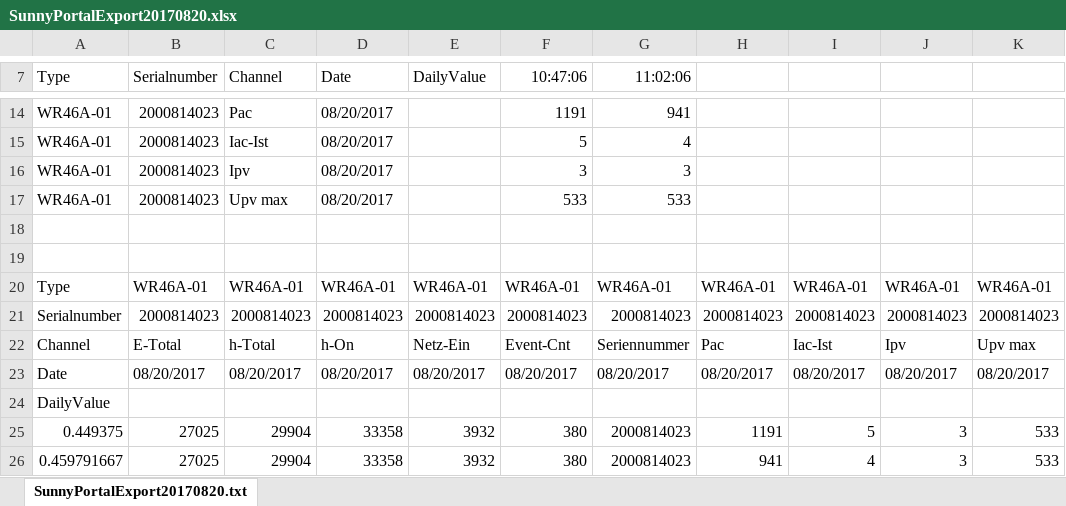
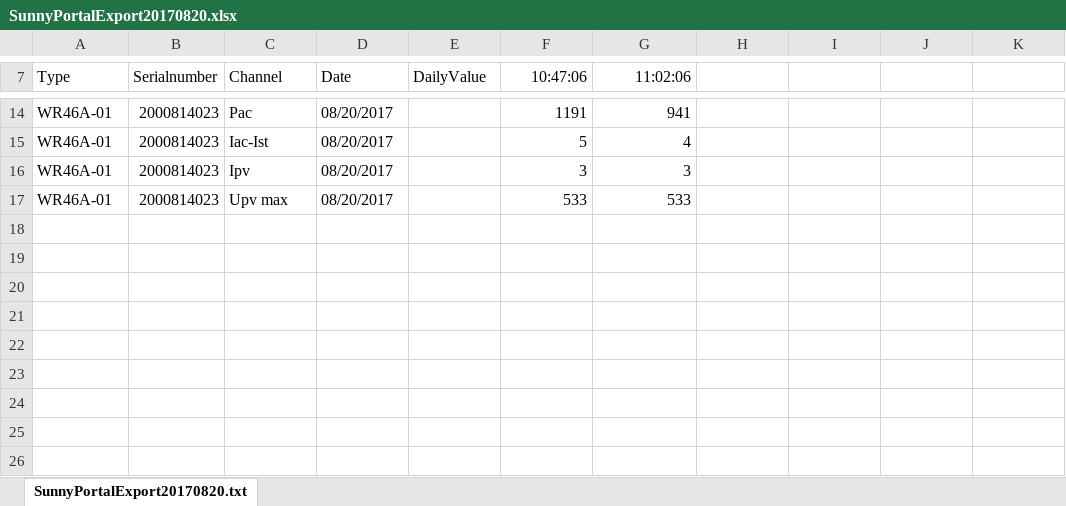
Before and after one commit to ZigmundRat/MacSunnySender, an Excel workbook: SampleData/SunnyPortalExport20170820.xlsx, sheet SunnyPortalExport20170820.txt, drawn as a sheet; only a part is shown, gaps mark what is left out; values as stored, in another font and other column widths than the file's, no borders; the diff names each change by its address in the sheet, - before the commit and + after, or states it on an @@ line.

Commit message:
restored excel file with sample data

```diff
--- a/SampleData/SunnyPortalExport20170820.xlsx (sheet SunnyPortalExport20170820.txt)
+++ b/SampleData/SunnyPortalExport20170820.xlsx (sheet SunnyPortalExport20170820.txt)
-row 18: (empty)
-row 19: (empty)
-row 20: Type | WR46A-01 | WR46A-01 | WR46A-01 | WR46A-01 | WR46A-01 | WR46A-01 | WR46A-01 | WR46A-01 | WR46A-01 | WR46A-01
-row 21: Serialnumber | 2000814023 | 2000814023 | 2000814023 | 2000814023 | 2000814023 | 2000814023 | 2000814023 | 2000814023 | 2000814023 | 2000814023
-row 22: Channel | E-Total | h-Total | h-On | Netz-Ein | Event-Cnt | Seriennummer | Pac | Iac-Ist | Ipv | Upv max
-row 23: Date | 08/20/2017 | 08/20/2017 | 08/20/2017 | 08/20/2017 | 08/20/2017 | 08/20/2017 | 08/20/2017 | 08/20/2017 | 08/20/2017 | 08/20/2017
-row 24: DailyValue
-row 25: 0.449375 | 27025 | 29904 | 33358 | 3932 | 380 | 2000814023 | 1191 | 5 | 3 | 533
-row 26: 0.459791667 | 27025 | 29904 | 33358 | 3932 | 380 | 2000814023 | 941 | 4 | 3 | 533
```
